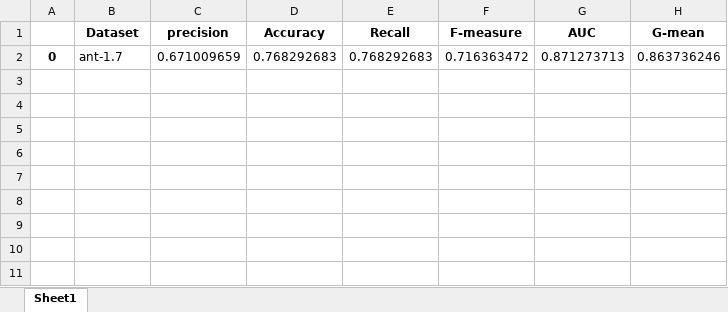
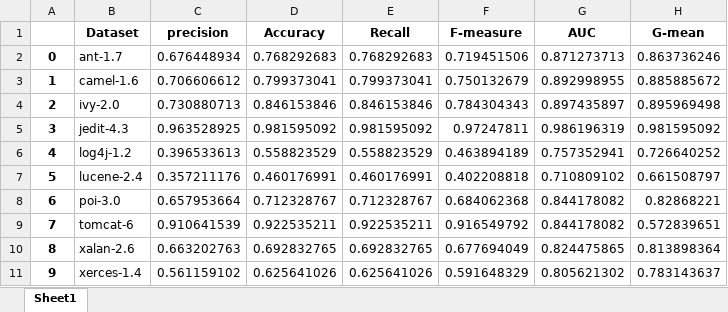
Before and after one commit to AfnanTurky/SDP, an Excel workbook: SBPSO DS1/SBPSO KNN1.xlsx, sheet Sheet1, drawn as a sheet; values as stored, in another font and other column widths than the file's, no borders; the diff names each change by its address in the sheet, - before the commit and + after, or states it on an @@ line.

```diff
--- a/SBPSO DS1/SBPSO KNN1.xlsx (sheet Sheet1)
+++ b/SBPSO DS1/SBPSO KNN1.xlsx (sheet Sheet1)
-C2 (precision): 0.671009659
+C2 (precision): 0.676448934
-F2 (F-measure): 0.716363472
+F2 (F-measure): 0.719451506
+row 3: 1 | camel-1.6 | 0.706606612 | 0.799373041 | 0.799373041 | 0.750132679 | 0.892998955 | 0.885885672
+row 4: 2 | ivy-2.0 | 0.730880713 | 0.846153846 | 0.846153846 | 0.784304343 | 0.897435897 | 0.895969498
+row 5: 3 | jedit-4.3 | 0.963528925 | 0.981595092 | 0.981595092 | 0.97247811 | 0.986196319 | 0.981595092
+row 6: 4 | log4j-1.2 | 0.396533613 | 0.558823529 | 0.558823529 | 0.463894189 | 0.757352941 | 0.726640252
+row 7: 5 | lucene-2.4 | 0.357211176 | 0.460176991 | 0.460176991 | 0.402208818 | 0.710809102 | 0.661508797
+row 8: 6 | poi-3.0 | 0.657953664 | 0.712328767 | 0.712328767 | 0.684062368 | 0.844178082 | 0.82868221
+row 9: 7 | tomcat-6 | 0.910641539 | 0.922535211 | 0.922535211 | 0.916549792 | 0.844178082 | 0.572839651
+row 10: 8 | xalan-2.6 | 0.663202763 | 0.692832765 | 0.692832765 | 0.677694049 | 0.824475865 | 0.813898364
+row 11: 9 | xerces-1.4 | 0.561159102 | 0.625641026 | 0.625641026 | 0.591648329 | 0.805621302 | 0.783143637
```
Also changed, not shown: 14 other files.
